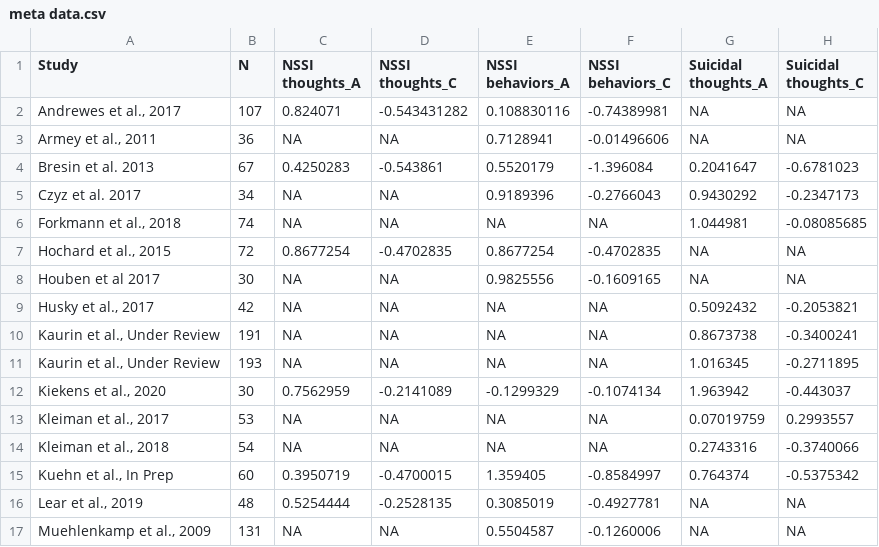
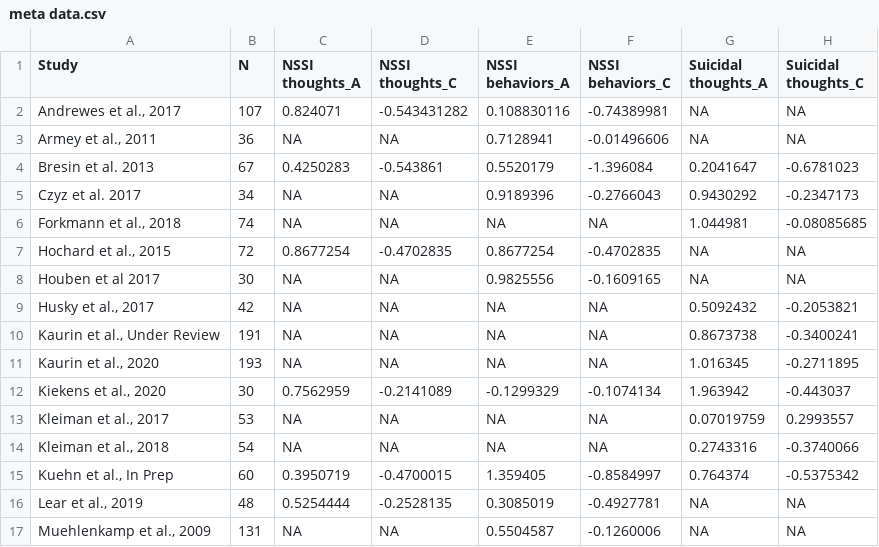
Before and after one commit to kskuehn/NA-SITB_meta, a CSV file: Data/meta data.csv, drawn as a sheet; only a part is shown; the diff names each change by its address in the sheet, - before the commit and + after, or states it on an @@ line.

```diff
--- a/Data/meta data.csv
+++ b/Data/meta data.csv
-A11 (Study): Kaurin et al., Under Review
+A11 (Study): Kaurin et al., 2020
```
Also changed, not shown: 2 other files.
